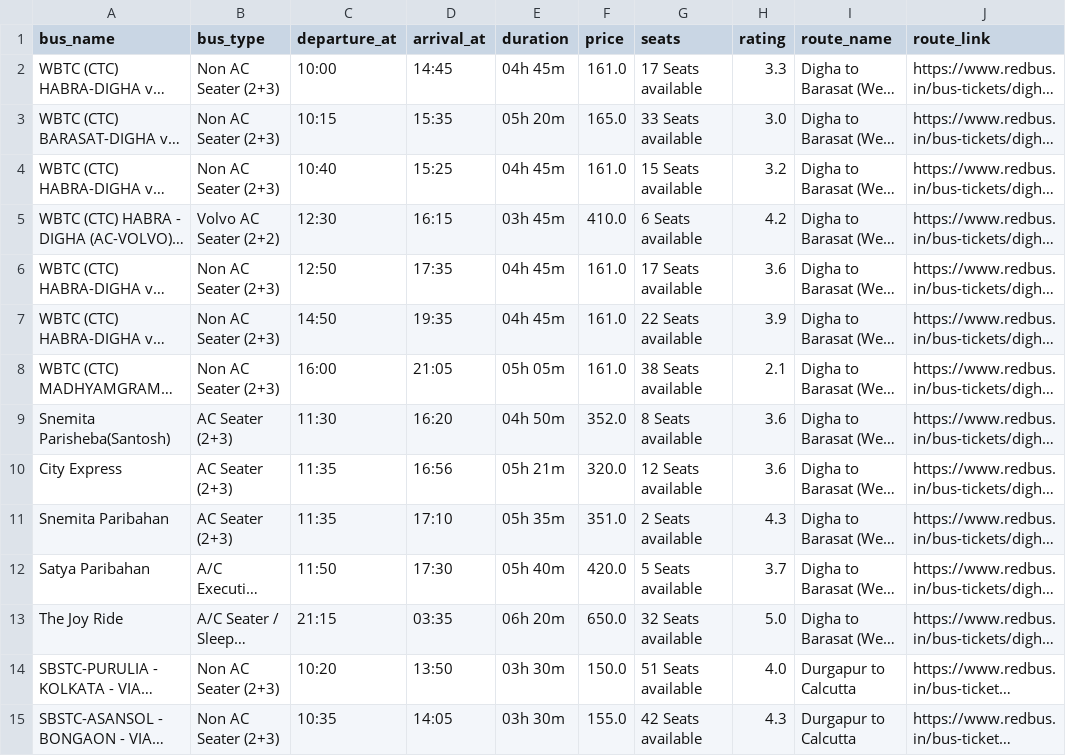
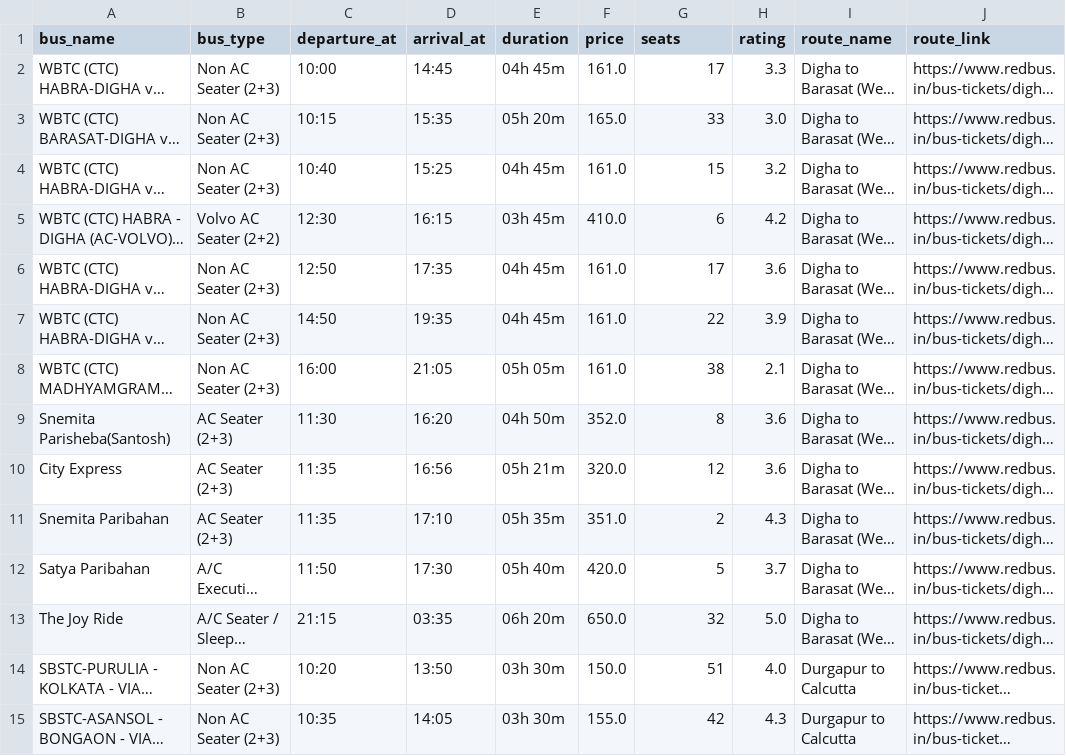
Before and after one commit to Kalpana-Velusamy/Redbus-webscrapping-using-selenium-and-streamlit, a CSV file: formatted_df.csv, drawn as a sheet; only a part is shown; long unchanged cells end in …; the diff covers the shown part only; the diff names each change by its address in the sheet, - before the commit and + after, or states it on an @@ line.

```diff
--- a/formatted_df.csv
+++ b/formatted_df.csv
-G2 (seats): 17 Seats available
+G2 (seats): 17
-G3 (seats): 33 Seats available
+G3 (seats): 33
-G4 (seats): 15 Seats available
+G4 (seats): 15
-G5 (seats): 6 Seats available
+G5 (seats): 6
-G6 (seats): 17 Seats available
+G6 (seats): 17
-G7 (seats): 22 Seats available
+G7 (seats): 22
-G8 (seats): 38 Seats available
+G8 (seats): 38
-G9 (seats): 8 Seats available
+G9 (seats): 8
-G10 (seats): 12 Seats available
+G10 (seats): 12
-G11 (seats): 2 Seats available
+G11 (seats): 2
-G12 (seats): 5 Seats available
+G12 (seats): 5
-G13 (seats): 32 Seats available
+G13 (seats): 32
-G14 (seats): 51 Seats available
+G14 (seats): 51
-G15 (seats): 42 Seats available
+G15 (seats): 42
```
Also changed, not shown: 78 edited cells elsewhere in this file, 11 other files.
